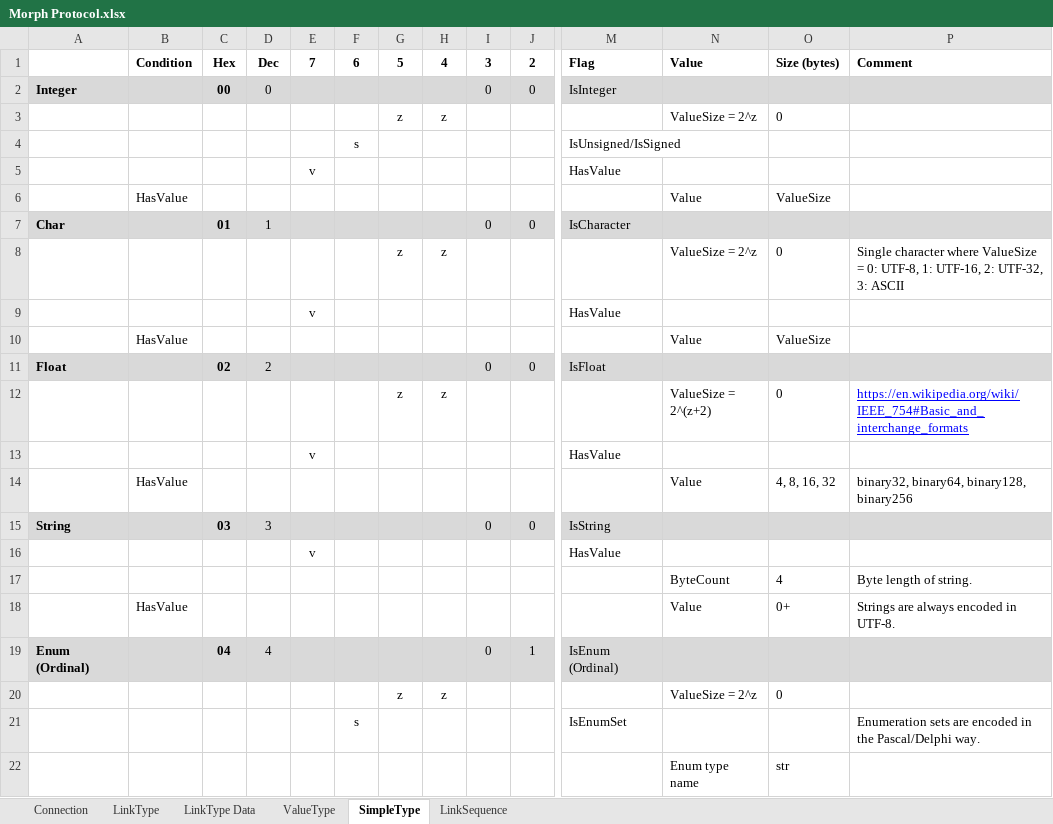
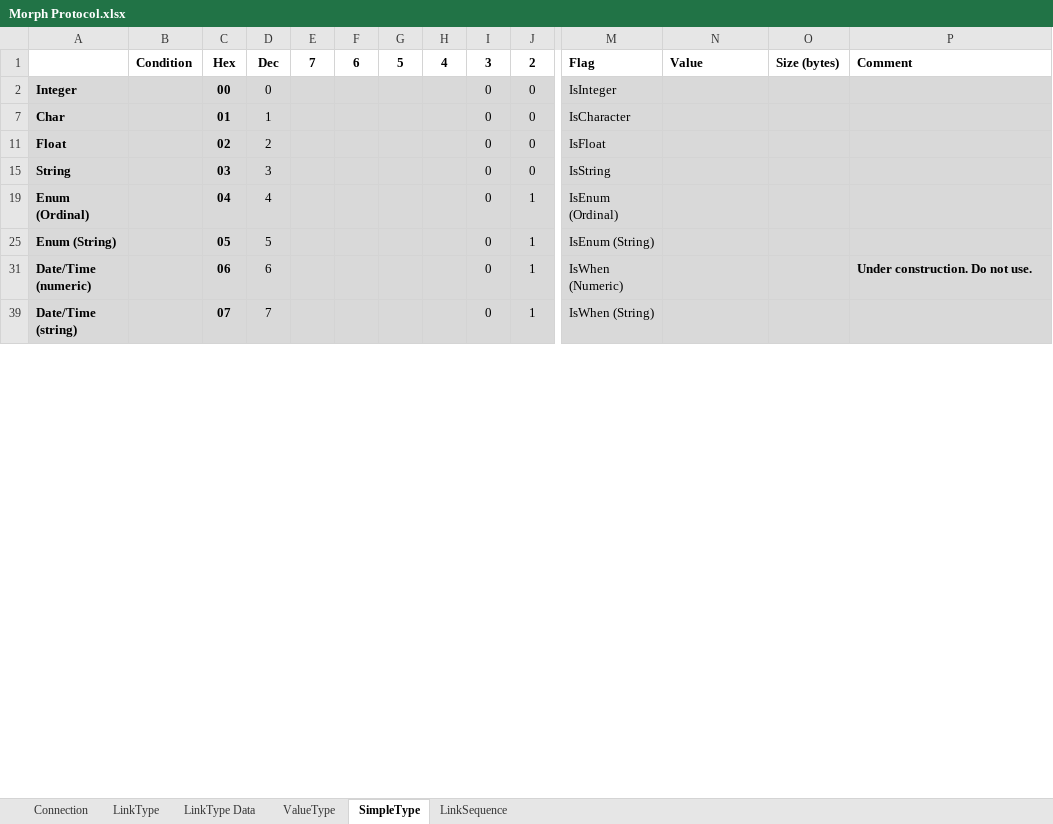
Before and after one commit to BatSoft-Morph/Morph-Definition, an Excel workbook: Protocol/Morph Protocol.xlsx, sheet SimpleType, drawn as a sheet; only a part is shown, gaps mark what is left out; the shorter side is filled out with more unchanged rows; values as stored, in another font and other column widths than the file's, no borders; removed rows and columns are numbered as before the commit, all else as after; rows hold the shown columns only; the diff covers the shown part only; the diff names each change by its address in the sheet, - before the commit and + after, or states it on an @@ line.

Commit message:
Rebuilding ValueType and SimpleType

```diff
--- a/Protocol/Morph Protocol.xlsx (sheet SimpleType)
+++ b/Protocol/Morph Protocol.xlsx (sheet SimpleType)
@@ row 3 hidden:  |  |  |  |  |  | z | z |  |  |  | ValueSize = 2^z | 0 @@
@@ row 4 hidden:  |  |  |  |  | s |  |  |  |  | IsUnsigned/IsSigned @@
-row 5:  |  |  |  | v |  |  |  |  |  | HasValue
@@ row 6 hidden:  | HasValue |  |  |  |  |  |  |  |  |  | Value | ValueSize @@
@@ row 8 hidden:  |  |  |  |  |  | z | z |  |  |  | ValueSize = 2^z | 0 | Single character where ValueSize = 0: UTF-8, 1: UTF-16, 2: UTF-32, 3: ASCII @@
-row 9:  |  |  |  | v |  |  |  |  |  | HasValue
@@ row 10 hidden:  | HasValue |  |  |  |  |  |  |  |  |  | Value | ValueSize @@
@@ row 12 hidden:  |  |  |  |  |  | z | z |  |  |  | ValueSize = 2^(z+2) | 0 | https://en.wikipedia.org/wiki/IEEE_754#Basic_and_interchange_formats @@
-row 13:  |  |  |  | v |  |  |  |  |  | HasValue
@@ row 14 hidden:  | HasValue |  |  |  |  |  |  |  |  |  | Value | 4, 8, 16, 32 | binary32, binary64, binary128, binary256 @@
-row 16:  |  |  |  | v |  |  |  |  |  | HasValue
-row 17:  |  |  |  |  |  |  |  |  |  |  | ByteCount | 4 | Byte length of string.
@@ row 18 hidden:  | HasValue |  |  |  |  |  |  |  |  |  | Value | 0+ | Strings are always encoded in UTF-8. @@
@@ row 20 hidden:  |  |  |  |  |  | z | z |  |  |  | ValueSize = 2^z | 0 @@
@@ row 21 hidden:  |  |  |  |  | s |  |  |  |  | IsEnumSet |  |  | Enumeration sets are encoded in the Pascal/Delphi way. @@
@@ row 22 hidden:  |  |  |  |  |  |  |  |  |  |  | Enum type name | str @@
```
Also changed, not shown: 6 added rows, 28 removed rows, 24 hidden or unhidden rows and 8 edited cells elsewhere in this sheet, sheet ValueType, sheet LinkType, sheet LinkType Data, formulas that keep their value, hidden cells.
